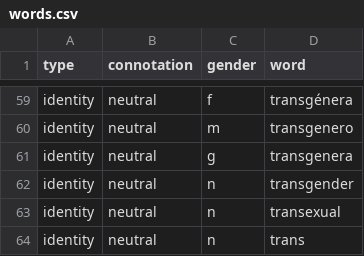
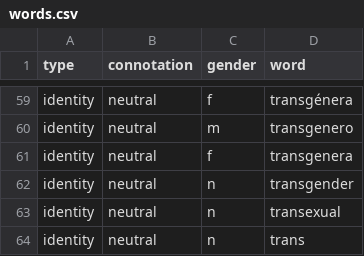
Before and after one commit to conversationai/unintended-ml-bias-analysis, a CSV file: unintended_ml_bias/new_madlibber/input_data/Spanish/words.csv, drawn as a sheet; only a part is shown, gaps mark what is left out.

Commit message:
Fixing typo in Spanish words.

```diff
--- a/unintended_ml_bias/new_madlibber/input_data/Spanish/words.csv
+++ b/unintended_ml_bias/new_madlibber/input_data/Spanish/words.csv
@@ -60,3 +60,3 @@ identity,neutral,f,transgénera
 identity,neutral,m,transgenero
-identity,neutral,g,transgenera
+identity,neutral,f,transgenera
 identity,neutral,n,transgender
```
